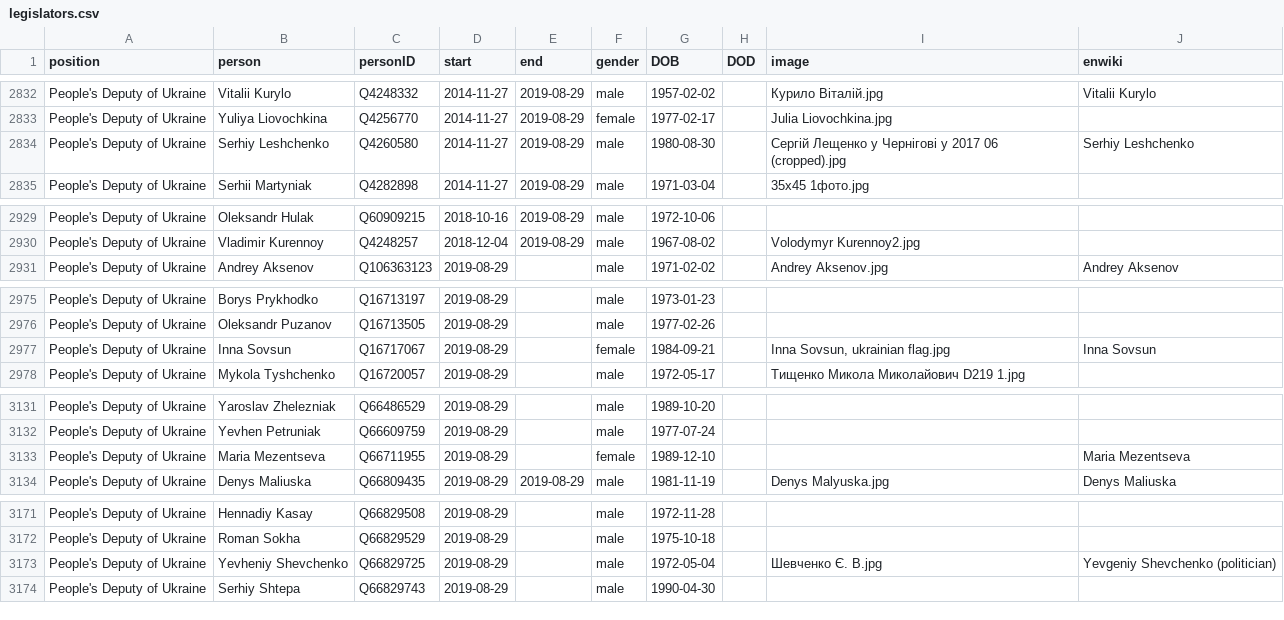
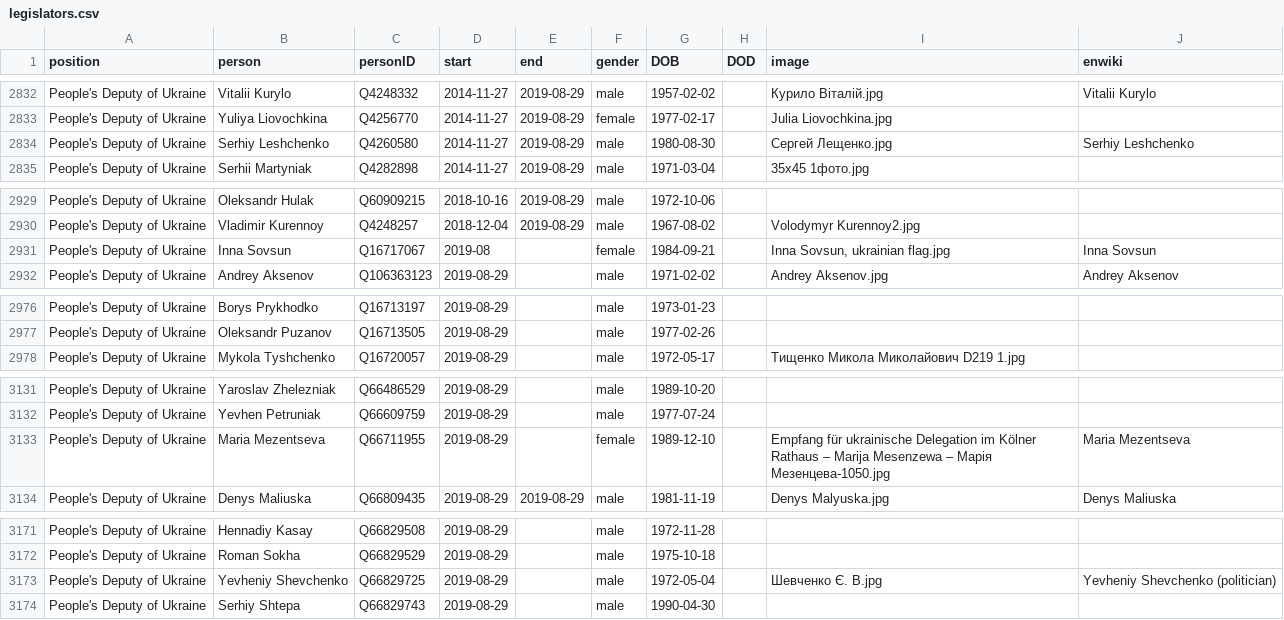
Before and after one commit to every-politician-scrapers/ukraine-cabinet, a CSV file: html/legislators.csv, drawn as a sheet; only a part is shown, gaps mark what is left out; the diff covers the shown part only.

```diff
--- a/html/legislators.csv
+++ b/html/legislators.csv
@@ -2833,3 +2833,3 @@ People's Deputy of Ukraine,Vitalii Kurylo,Q4248332,2014-11-27,2019-08-29,male,19
 People's Deputy of Ukraine,Yuliya Liovochkina,Q4256770,2014-11-27,2019-08-29,female,1977-02-17,,Julia Liovochkina.jpg,
-People's Deputy of Ukraine,Serhiy Leshchenko,Q4260580,2014-11-27,2019-08-29,male,1980-08-30,,Сергій Лещенко у Чернігові у 2017 06 (cropped).jpg,Serhiy Leshchenko
+People's Deputy of Ukraine,Serhiy Leshchenko,Q4260580,2014-11-27,2019-08-29,male,1980-08-30,,Сергей Лещенко.jpg,Serhiy Leshchenko
 People's Deputy of Ukraine,Serhii Martyniak,Q4282898,2014-11-27,2019-08-29,male,1971-03-04,,35x45 1фото.jpg,
@@ -2930,2 +2930,3 @@ People's Deputy of Ukraine,Oleksandr Hulak,Q60909215,2018-10-16,2019-08-29,male,
 People's Deputy of Ukraine,Vladimir Kurennoy,Q4248257,2018-12-04,2019-08-29,male,1967-08-02,,Volodymyr Kurennoy2.jpg,
+People's Deputy of Ukraine,Inna Sovsun,Q16717067,2019-08,,female,1984-09-21,,"Inna Sovsun, ukrainian flag.jpg",Inna Sovsun
 People's Deputy of Ukraine,Andrey Aksenov,Q106363123,2019-08-29,,male,1971-02-02,,Andrey Aksenov.jpg,Andrey Aksenov
@@ -2976,3 +2977,2 @@ People's Deputy of Ukraine,Borys Prykhodko,Q16713197,2019-08-29,,male,1973-01-23
 People's Deputy of Ukraine,Oleksandr Puzanov,Q16713505,2019-08-29,,male,1977-02-26,,,
-People's Deputy of Ukraine,Inna Sovsun,Q16717067,2019-08-29,,female,1984-09-21,,"Inna Sovsun, ukrainian flag.jpg",Inna Sovsun
 People's Deputy of Ukraine,Mykola Tyshchenko,Q16720057,2019-08-29,,male,1972-05-17,,Тищенко Микола Миколайович D219 1.jpg,
@@ -3132,3 +3132,3 @@ People's Deputy of Ukraine,Yaroslav Zhelezniak,Q66486529,2019-08-29,,male,1989-1
 People's Deputy of Ukraine,Yevhen Petruniak,Q66609759,2019-08-29,,male,1977-07-24,,,
-People's Deputy of Ukraine,Maria Mezentseva,Q66711955,2019-08-29,,female,1989-12-10,,,Maria Mezentseva
+People's Deputy of Ukraine,Maria Mezentseva,Q66711955,2019-08-29,,female,1989-12-10,,Empfang für ukrainische Delegation im Kölner Rathaus – Marija Mesenzewa – Марія Мезенцева-1050.jpg,Maria Mezentseva
 People's Deputy of Ukraine,Denys Maliuska,Q66809435,2019-08-29,2019-08-29,male,1981-11-19,,Denys Malyuska.jpg,Denys Maliuska
@@ -3172,3 +3172,3 @@ People's Deputy of Ukraine,Hennadiy Kasay,Q66829508,2019-08-29,,male,1972-11-28,
 People's Deputy of Ukraine,Roman Sokha,Q66829529,2019-08-29,,male,1975-10-18,,,
-People's Deputy of Ukraine,Yevheniy Shevchenko,Q66829725,2019-08-29,,male,1972-05-04,,Шевченко Є. В.jpg,Yevgeniy Shevchenko (politician)
+People's Deputy of Ukraine,Yevheniy Shevchenko,Q66829725,2019-08-29,,male,1972-05-04,,Шевченко Є. В.jpg,Yevheniy Shevchenko (politician)
 People's Deputy of Ukraine,Serhiy Shtepa,Q66829743,2019-08-29,,male,1990-04-30,,,
```
Also changed, not shown: 1 edited cell elsewhere in this file, html/holders21.csv, 2 other files.
